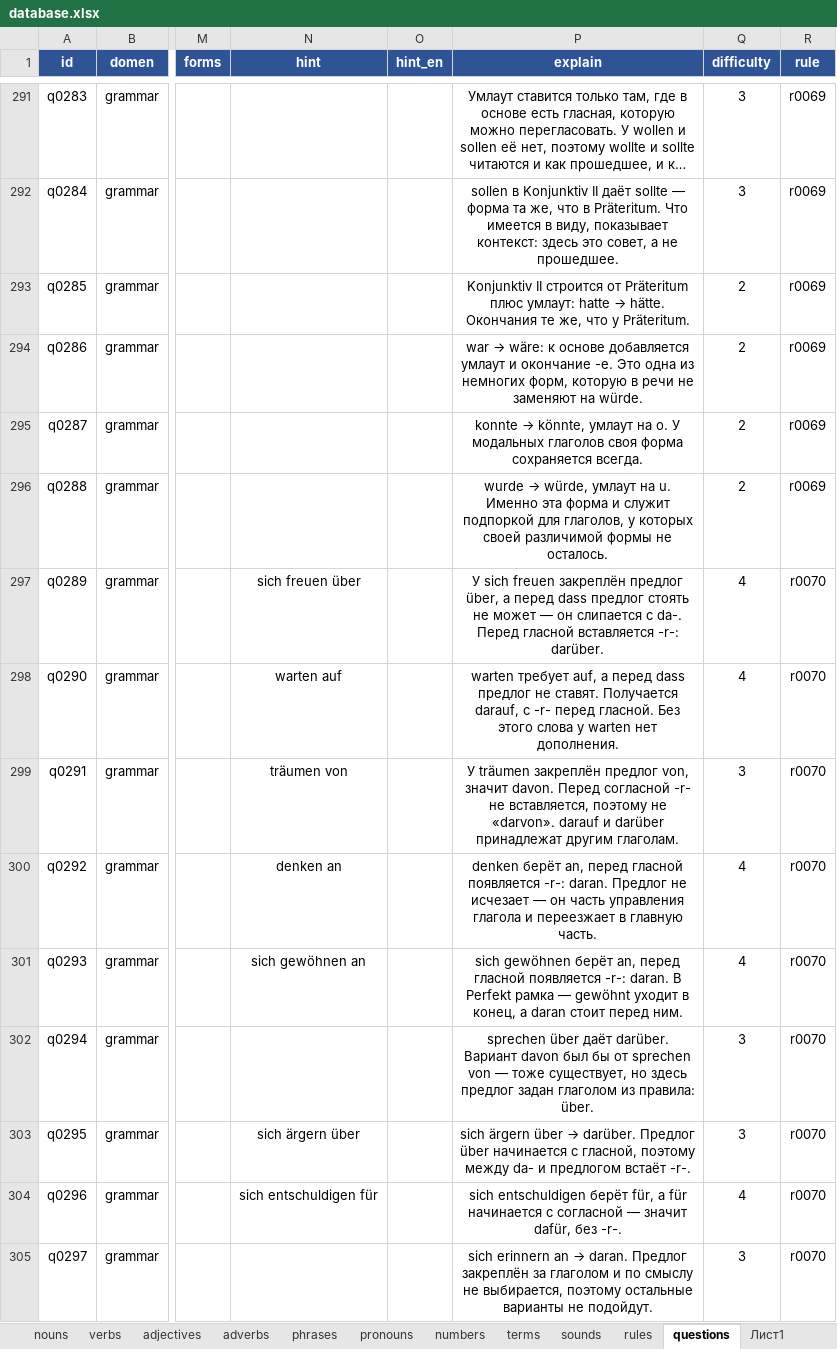
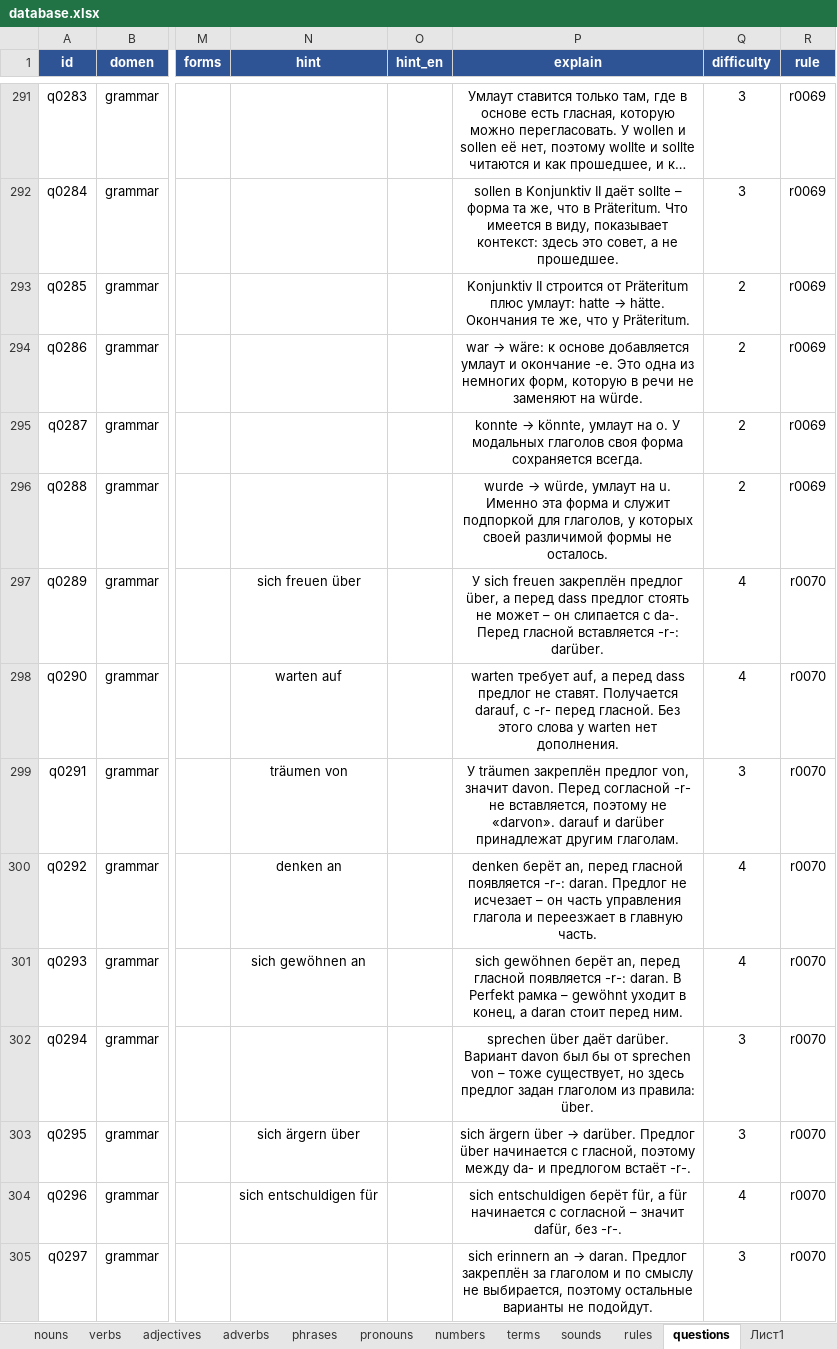
Before and after one commit to R4-studio/deutsch-tools, an Excel workbook: database.xlsx, sheet questions, drawn as a sheet; only a part is shown, gaps mark what is left out; long unchanged cells end in …; values as stored, in another font and other column widths than the file's, no borders; charts and pictures not drawn; the diff covers the shown part only; the diff names each change by its address in the sheet, - before the commit and + after, or states it on an @@ line.

```diff
--- a/database.xlsx (sheet questions)
+++ b/database.xlsx (sheet questions)
-P292 (explain): …даёт sollte — форма та…
+P292 (explain): …даёт sollte – форма та…
-P297 (explain): …не может — он слипается…
+P297 (explain): …не может – он слипается…
-P300 (explain): …не исчезает — он часть…
+P300 (explain): …не исчезает – он часть…
-P301 (explain): …Perfekt рамка — gewöhnt уходит…
+P301 (explain): …Perfekt рамка – gewöhnt уходит…
-P302 (explain): …sprechen von — тоже существует,…
+P302 (explain): …sprechen von – тоже существует,…
-P304 (explain): …с согласной — значит dafür,…
+P304 (explain): …с согласной – значит dafür,…
```
Also changed, not shown: 43 edited cells elsewhere in this sheet, sheet rules, 6 other files.
